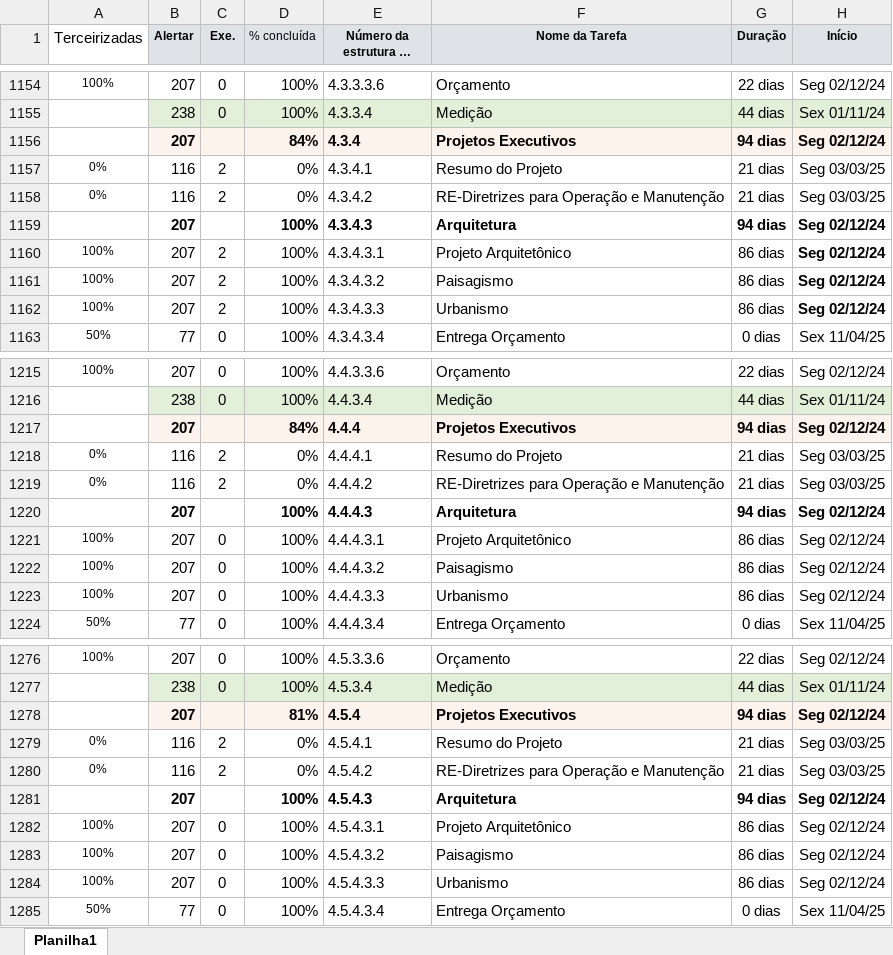
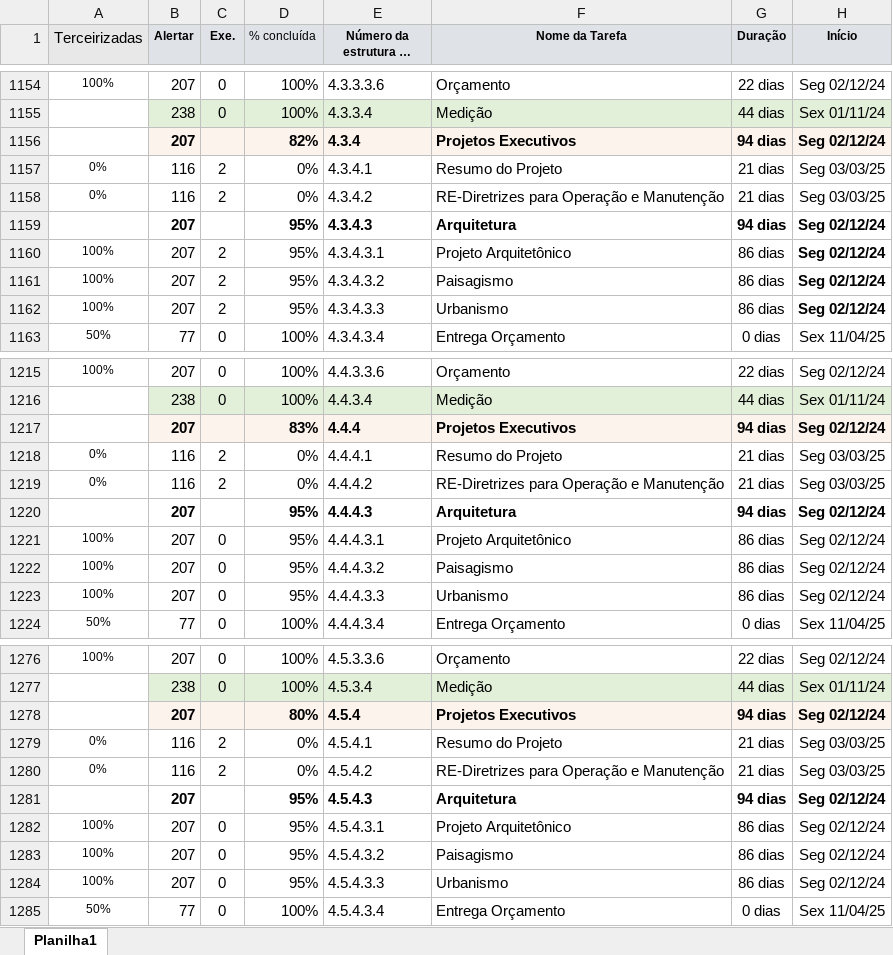
Before and after one commit to victor-roliveira/project-python-Quanta, an Excel workbook: ProjectEmExcel_MKE.xlsx, sheet Planilha1, drawn as a sheet; only a part is shown, gaps mark what is left out; long unchanged cells end in …; values as stored, in another font and other column widths than the file's, no borders; the diff covers the shown part only; the diff names each change by its address in the sheet, - before the commit and + after, or states it on an @@ line.

```diff
--- a/ProjectEmExcel_MKE.xlsx (sheet Planilha1)
+++ b/ProjectEmExcel_MKE.xlsx (sheet Planilha1)
-A1 fill: none
+A1 fill: #E8E8E8
-D1156 (% concluída): 84%
+D1156 (% concluída): 82%
-D1159:D1162 (% concluída): 100%
+D1159:D1162 (% concluída): 95%
-D1217 (% concluída): 84%
+D1217 (% concluída): 83%
-D1220:D1223 (% concluída): 100%
+D1220:D1223 (% concluída): 95%
-D1278 (% concluída): 81%
+D1278 (% concluída): 80%
-D1281:D1284 (% concluída): 100%
+D1281:D1284 (% concluída): 95%
```
Also changed, not shown: 1 added row and 187 edited cells elsewhere in this sheet, 2 other files.
